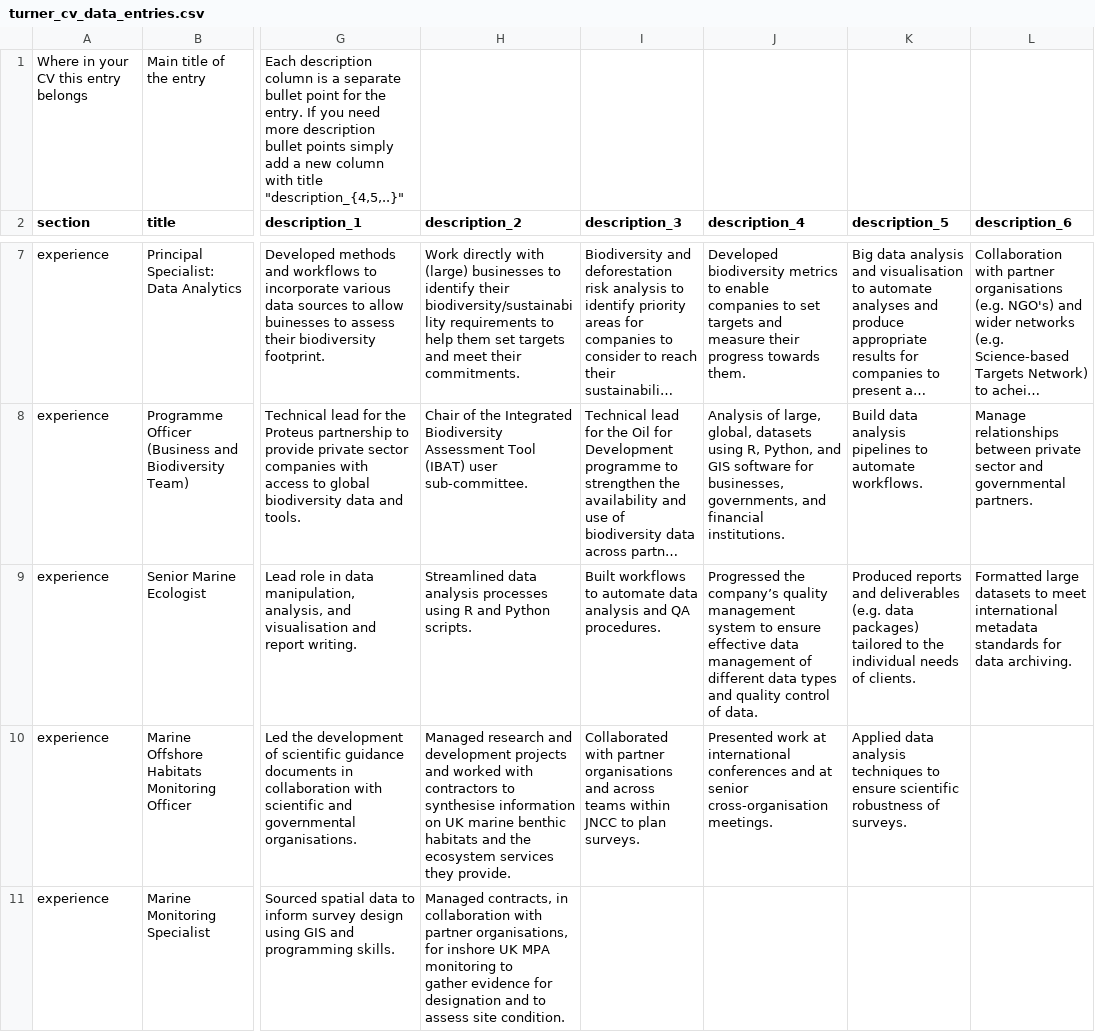
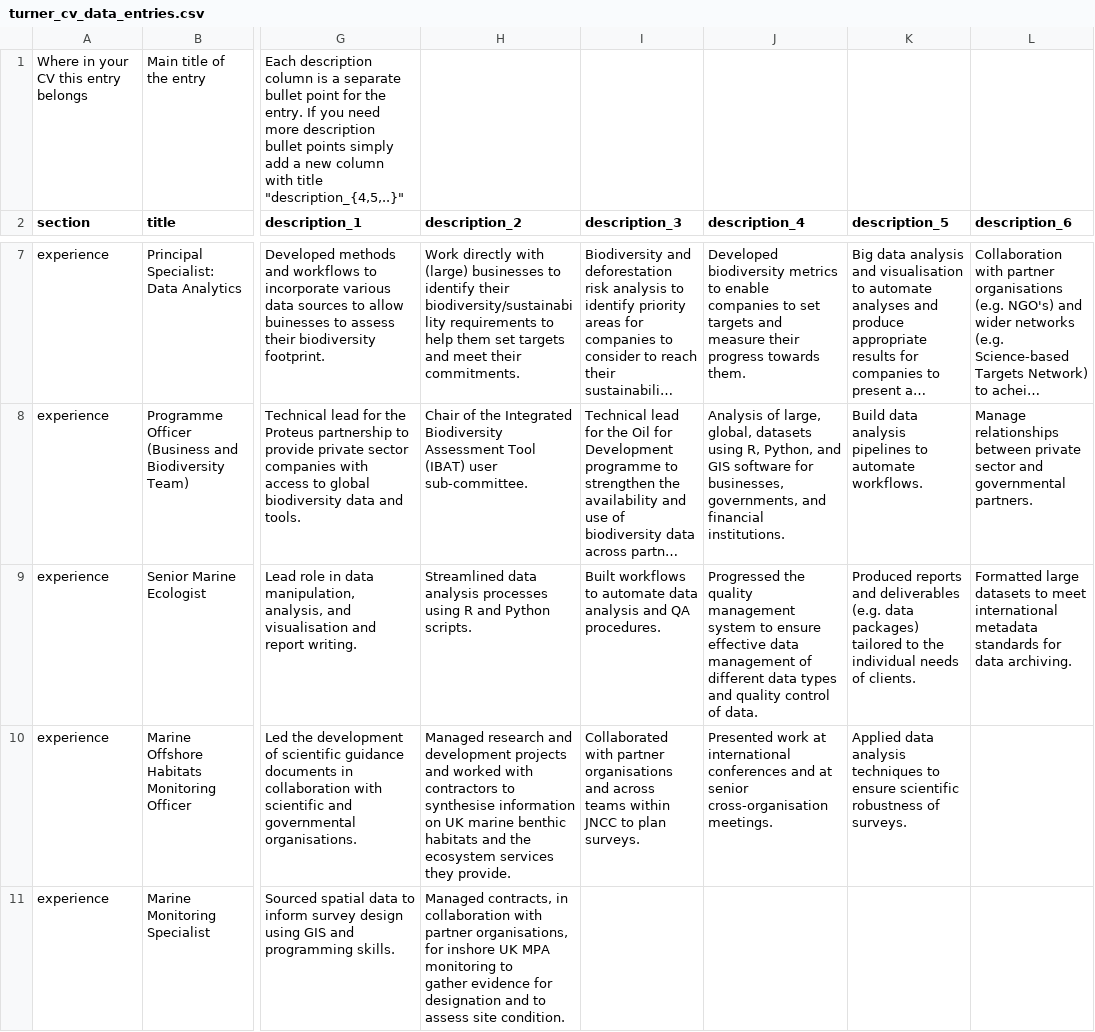
Before and after one commit to jt-tbc/cv, a CSV file: turner_cv_data_entries.csv, drawn as a sheet; only a part is shown, gaps mark what is left out; long unchanged cells end in …; the diff names each change by its address in the sheet, - before the commit and + after, or states it on an @@ line.

```diff
--- a/turner_cv_data_entries.csv
+++ b/turner_cv_data_entries.csv
-J9 (description_4): Progressed the company’s quality management…
+J9 (description_4): Progressed the quality management…
```
Also changed, not shown: 4 other files.
